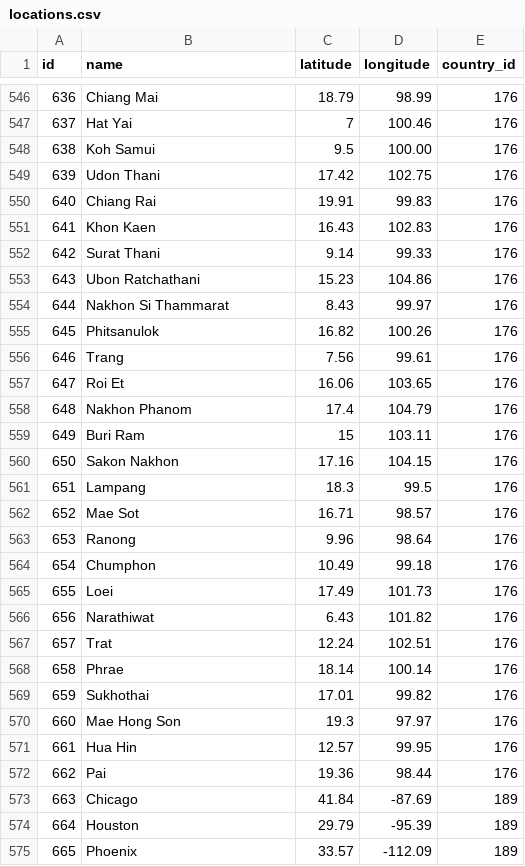
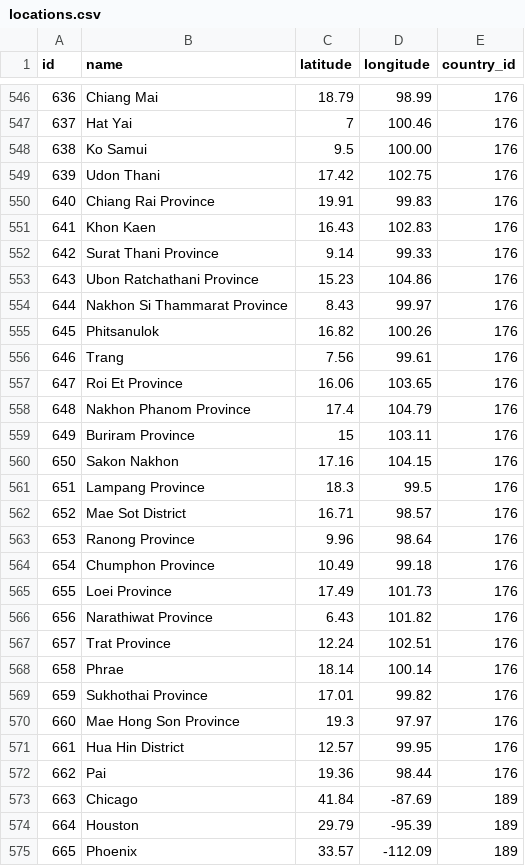
Before and after one commit to rmant7/CheapTripData, a CSV file: Python/files/csv/locations.csv, drawn as a sheet; only a part is shown, gaps mark what is left out; the diff covers the shown part only.

```diff
--- a/Python/files/csv/locations.csv
+++ b/Python/files/csv/locations.csv
@@ -547,25 +547,25 @@ id,name,latitude,longitude,country_id
 637,Hat Yai,7,100.46,176
-638,Koh Samui,9.5,100.00,176
+638,Ko Samui,9.5,100.00,176
 639,Udon Thani,17.42,102.75,176
-640,Chiang Rai,19.91,99.83,176
+640,Chiang Rai Province,19.91,99.83,176
 641,Khon Kaen,16.43,102.83,176
-642,Surat Thani,9.14,99.33,176
-643,Ubon Ratchathani,15.23,104.86,176
-644,Nakhon Si Thammarat,8.43,99.97,176
+642,Surat Thani Province,9.14,99.33,176
+643,Ubon Ratchathani Province,15.23,104.86,176
+644,Nakhon Si Thammarat Province,8.43,99.97,176
 645,Phitsanulok,16.82,100.26,176
 646,Trang,7.56,99.61,176
-647,Roi Et,16.06,103.65,176
-648,Nakhon Phanom,17.4,104.79,176
-649,Buri Ram,15,103.11,176
+647,Roi Et Province,16.06,103.65,176
+648,Nakhon Phanom Province,17.4,104.79,176
+649,Buriram Province,15,103.11,176
 650,Sakon Nakhon,17.16,104.15,176
-651,Lampang,18.3,99.5,176
-652,Mae Sot ,16.71,98.57,176
-653,Ranong,9.96,98.64,176
-654,Chumphon,10.49,99.18,176
-655,Loei,17.49,101.73,176
-656,Narathiwat,6.43,101.82,176
-657,Trat,12.24,102.51,176
+651,Lampang Province,18.3,99.5,176
+652,Mae Sot District,16.71,98.57,176
+653,Ranong Province,9.96,98.64,176
+654,Chumphon Province,10.49,99.18,176
+655,Loei Province,17.49,101.73,176
+656,Narathiwat Province,6.43,101.82,176
+657,Trat Province,12.24,102.51,176
 658,Phrae,18.14,100.14,176
-659,Sukhothai,17.01,99.82,176
-660,Mae Hong Son,19.3,97.97,176
-661,Hua Hin ,12.57,99.95,176
+659,Sukhothai Province,17.01,99.82,176
+660,Mae Hong Son Province,19.3,97.97,176
+661,Hua Hin District,12.57,99.95,176
```
Also changed, not shown: 2 removed rows and 83 edited cells elsewhere in this file, Python/files/csv/countries.csv, 9 other files.
